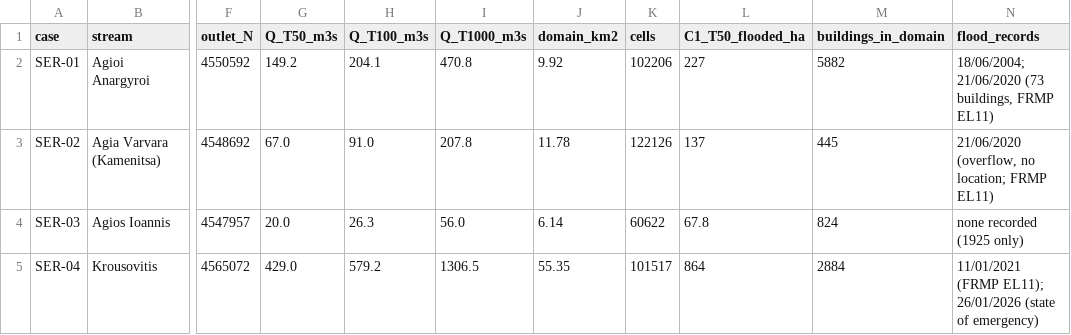
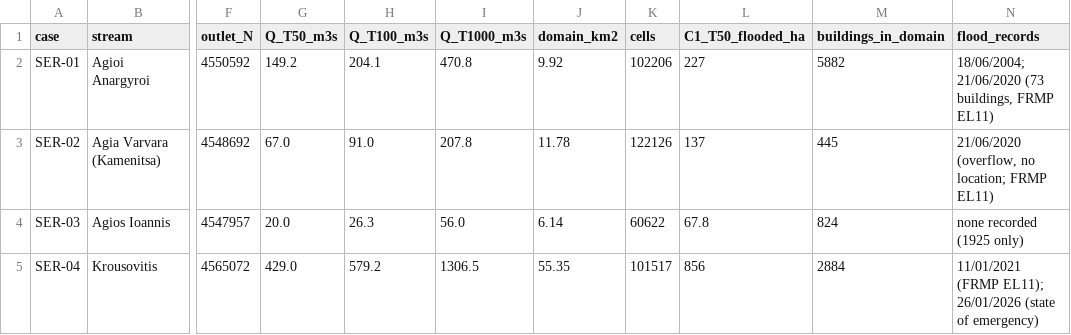
Before and after one commit to Alamanos11/UnknownsFloodDecisions, a CSV file: tables/T1_torrents_models.csv, drawn as a sheet; only a part is shown, gaps mark what is left out; the diff names each change by its address in the sheet, - before the commit and + after, or states it on an @@ line.

```diff
--- a/tables/T1_torrents_models.csv
+++ b/tables/T1_torrents_models.csv
-L5 (C1_T50_flooded_ha): 864
+L5 (C1_T50_flooded_ha): 856
```
Also changed, not shown: tables/T4_decision_answers.csv, tables/T5_triage_costs.csv, 7 other files.
